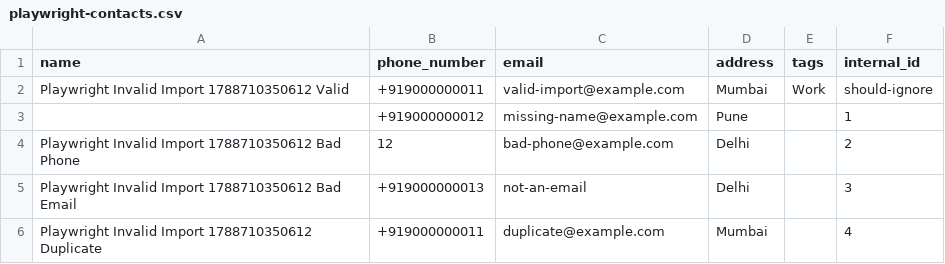
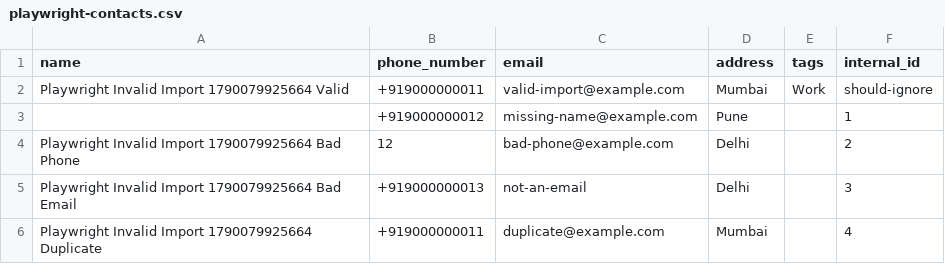
Before and after one commit to parthrane0909/PhoneBook-Application, a CSV file: playwright/test-results/import-export-reports-inva-56df2-nores-unrelated-CSV-columns-chromium/playwright-contacts.csv, drawn as a sheet.

```diff
--- a/playwright/test-results/import-export-reports-inva-56df2-nores-unrelated-CSV-columns-chromium/playwright-contacts.csv
+++ b/playwright/test-results/import-export-reports-inva-56df2-nores-unrelated-CSV-columns-chromium/playwright-contacts.csv
@@ -1,6 +1,6 @@
 name,phone_number,email,address,tags,internal_id
-Playwright Invalid Import 1788710350612 Valid,+919000000011,valid-import@example.com,Mumbai,Work,should-ignore
+Playwright Invalid Import 1790079925664 Valid,+919000000011,valid-import@example.com,Mumbai,Work,should-ignore
 ,+919000000012,missing-name@example.com,Pune,,1
-Playwright Invalid Import 1788710350612 Bad Phone,12,bad-phone@example.com,Delhi,,2
-Playwright Invalid Import 1788710350612 Bad Email,+919000000013,not-an-email,Delhi,,3
-Playwright Invalid Import 1788710350612 Duplicate,+919000000011,duplicate@example.com,Mumbai,,4
+Playwright Invalid Import 1790079925664 Bad Phone,12,bad-phone@example.com,Delhi,,2
+Playwright Invalid Import 1790079925664 Bad Email,+919000000013,not-an-email,Delhi,,3
+Playwright Invalid Import 1790079925664 Duplicate,+919000000011,duplicate@example.com,Mumbai,,4
```
Also changed, not shown: playwright/test-results/import-export-imports-CSV--6637e-drag-drop-compatible-upload-chromium/playwright-contacts.csv, 8 other files.
